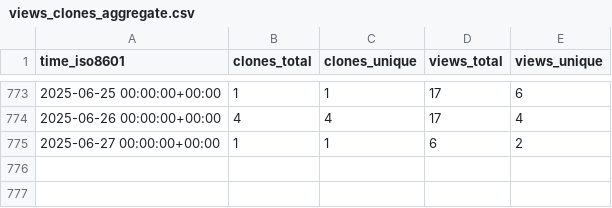
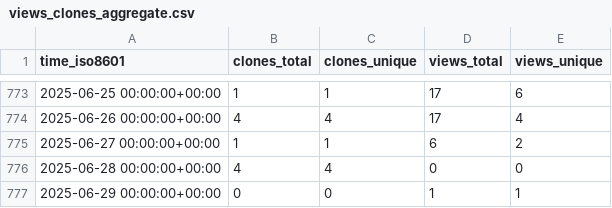
Before and after one commit to ErnakovichLab/dada2_ernakovichlab, a CSV file: ErnakovichLab/dada2_ernakovichlab/ghrs-data/views_clones_aggregate.csv, drawn as a sheet; only a part is shown, gaps mark what is left out.

```diff
--- a/ErnakovichLab/dada2_ernakovichlab/ghrs-data/views_clones_aggregate.csv
+++ b/ErnakovichLab/dada2_ernakovichlab/ghrs-data/views_clones_aggregate.csv
@@ -775 +775,3 @@ time_iso8601,clones_total,clones_unique,views_total,views_unique
 2025-06-27 00:00:00+00:00,1,1,6,2
+2025-06-28 00:00:00+00:00,4,4,0,0
+2025-06-29 00:00:00+00:00,0,0,1,1
```
Also changed, not shown: 1 other file.
